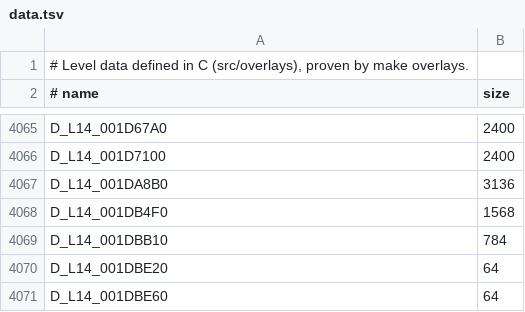
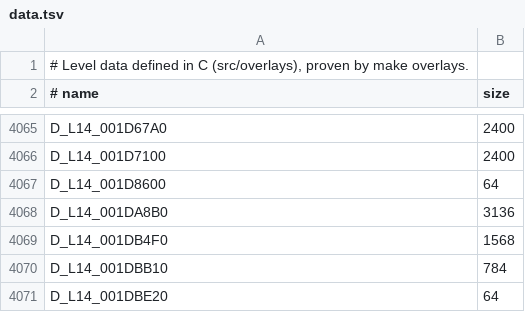
Before and after one commit to lombyte-project/Lombyte, a TSV file: config/overlays/us/data.tsv, drawn as a sheet; only a part is shown, gaps mark what is left out; the shorter side is filled out with more unchanged rows; the diff names each change by its address in the sheet, - before the commit and + after, or states it on an @@ line.

Commit message:
decomp: move D_L14_001D8600 into src/overlays/l14/gameplay/entities/blarg_heavy_interceptor.c

```diff
--- a/config/overlays/us/data.tsv
+++ b/config/overlays/us/data.tsv
+row 4067: D_L14_001D8600 | 64
```
Also changed, not shown: 1 other file.
